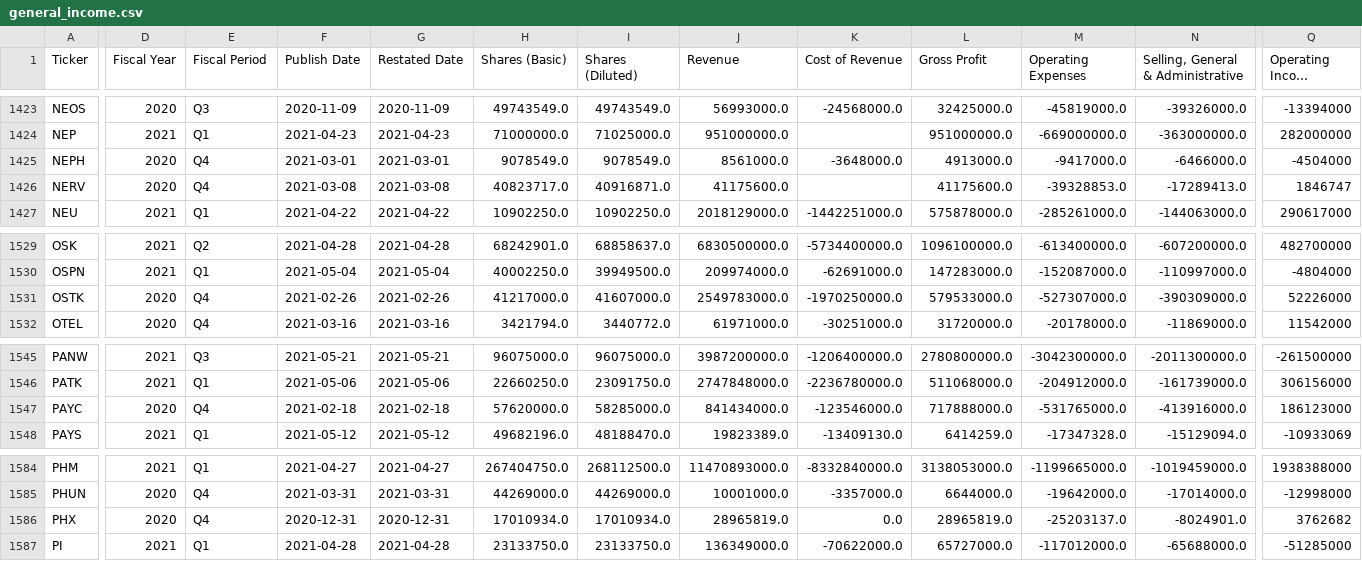
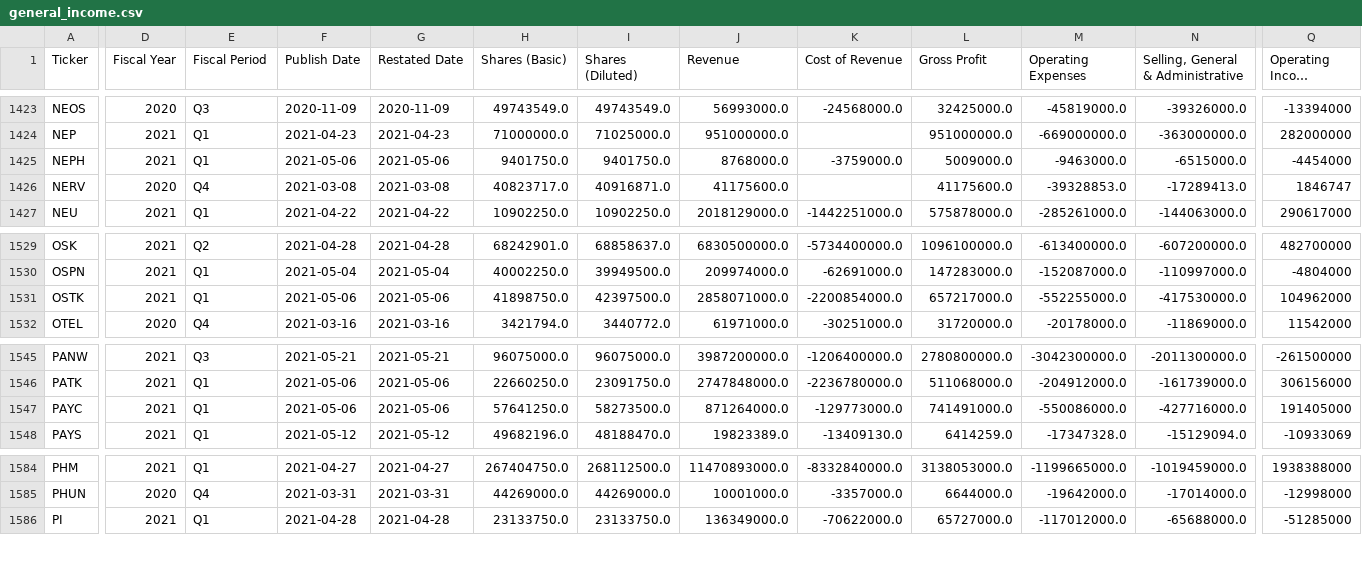
Before and after one commit to gardnmi/fundamental-stock-prediction, a CSV file: data/general_income.csv, drawn as a sheet; only a part is shown, gaps mark what is left out; long unchanged cells end in …; rows hold the shown columns only; the diff covers the shown part only; the diff names each change by its address in the sheet, - before the commit and + after, or states it on an @@ line.

```diff
--- a/data/general_income.csv
+++ b/data/general_income.csv
-D1425 (Fiscal Year): 2020
+D1425 (Fiscal Year): 2021
-E1425 (Fiscal Period): Q4
+E1425 (Fiscal Period): Q1
-F1425 (Publish Date): 2021-03-01
+F1425 (Publish Date): 2021-05-06
-G1425 (Restated Date): 2021-03-01
+G1425 (Restated Date): 2021-05-06
-H1425 (Shares (Basic)): 9078549.0
+H1425 (Shares (Basic)): 9401750.0
-I1425 (Shares (Diluted)): 9078549.0
+I1425 (Shares (Diluted)): 9401750.0
-J1425 (Revenue): 8561000.0
+J1425 (Revenue): 8768000.0
-K1425 (Cost of Revenue): -3648000.0
+K1425 (Cost of Revenue): -3759000.0
-L1425 (Gross Profit): 4913000.0
+L1425 (Gross Profit): 5009000.0
-M1425 (Operating Expenses): -9417000.0
+M1425 (Operating Expenses): -9463000.0
-N1425: -6466000.0
+N1425: -6515000.0
-Q1425 (Operating Income (Loss)): -4504000
+Q1425 (Operating Income (Loss)): -4454000
-D1531 (Fiscal Year): 2020
+D1531 (Fiscal Year): 2021
-E1531 (Fiscal Period): Q4
+E1531 (Fiscal Period): Q1
-F1531 (Publish Date): 2021-02-26
+F1531 (Publish Date): 2021-05-06
-G1531 (Restated Date): 2021-02-26
+G1531 (Restated Date): 2021-05-06
-H1531 (Shares (Basic)): 41217000.0
+H1531 (Shares (Basic)): 41898750.0
-I1531 (Shares (Diluted)): 41607000.0
+I1531 (Shares (Diluted)): 42397500.0
-J1531 (Revenue): 2549783000.0
+J1531 (Revenue): 2858071000.0
-K1531 (Cost of Revenue): -1970250000.0
+K1531 (Cost of Revenue): -2200854000.0
-L1531 (Gross Profit): 579533000.0
+L1531 (Gross Profit): 657217000.0
-M1531 (Operating Expenses): -527307000.0
+M1531 (Operating Expenses): -552255000.0
-N1531: -390309000.0
+N1531: -417530000.0
-Q1531 (Operating Income (Loss)): 52226000
+Q1531 (Operating Income (Loss)): 104962000
-D1547 (Fiscal Year): 2020
+D1547 (Fiscal Year): 2021
-E1547 (Fiscal Period): Q4
+E1547 (Fiscal Period): Q1
-F1547 (Publish Date): 2021-02-18
+F1547 (Publish Date): 2021-05-06
-G1547 (Restated Date): 2021-02-18
+G1547 (Restated Date): 2021-05-06
-H1547 (Shares (Basic)): 57620000.0
+H1547 (Shares (Basic)): 57641250.0
-I1547 (Shares (Diluted)): 58285000.0
+I1547 (Shares (Diluted)): 58273500.0
-J1547 (Revenue): 841434000.0
+J1547 (Revenue): 871264000.0
-K1547 (Cost of Revenue): -123546000.0
+K1547 (Cost of Revenue): -129773000.0
-L1547 (Gross Profit): 717888000.0
+L1547 (Gross Profit): 741491000.0
-M1547 (Operating Expenses): -531765000.0
+M1547 (Operating Expenses): -550086000.0
-N1547: -413916000.0
+N1547: -427716000.0
-Q1547 (Operating Income (Loss)): 186123000
+Q1547 (Operating Income (Loss)): 191405000
-row 1586: PHX | 2020 | Q4 | 2020-12-31 | 2020-12-31 | 17010934.0 | 17010934.0 | 28965819.0 | 0.0 | 28965819.0 | -25203137.0 | -8024901.0 | 3762682
```
Also changed, not shown: 109 edited cells elsewhere in this file, data/general_balance.csv, data/general_cashflow.csv, 14 other files.
